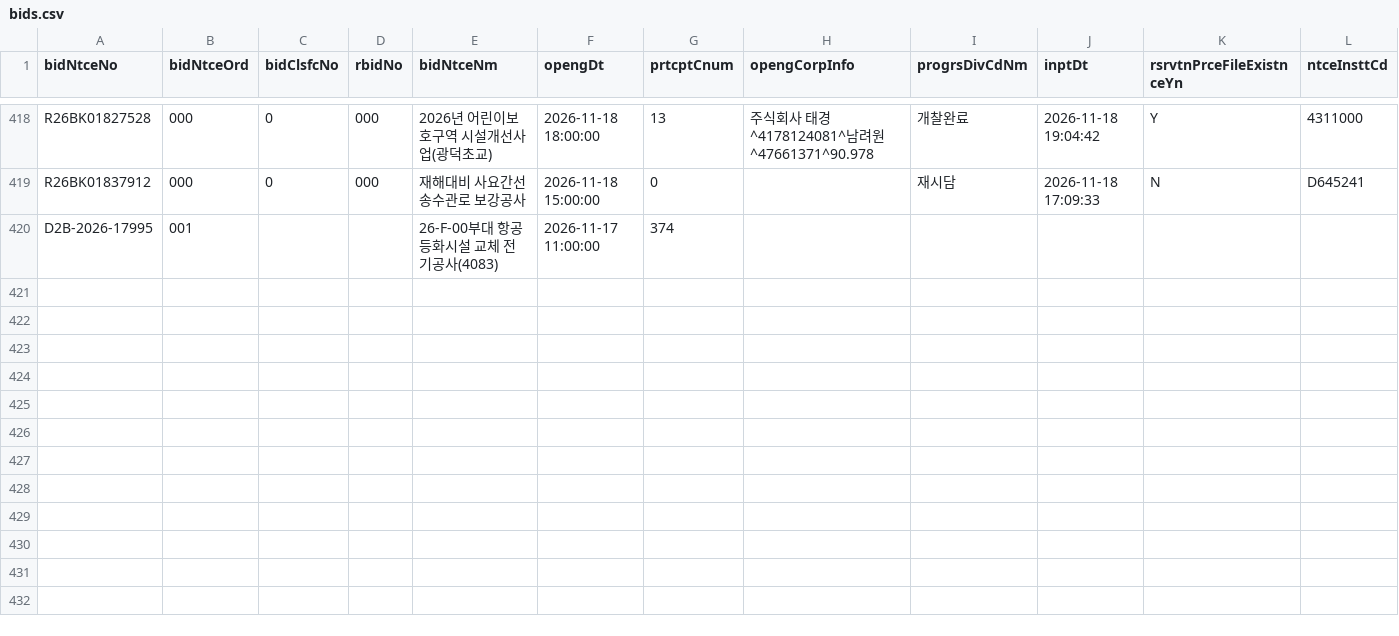
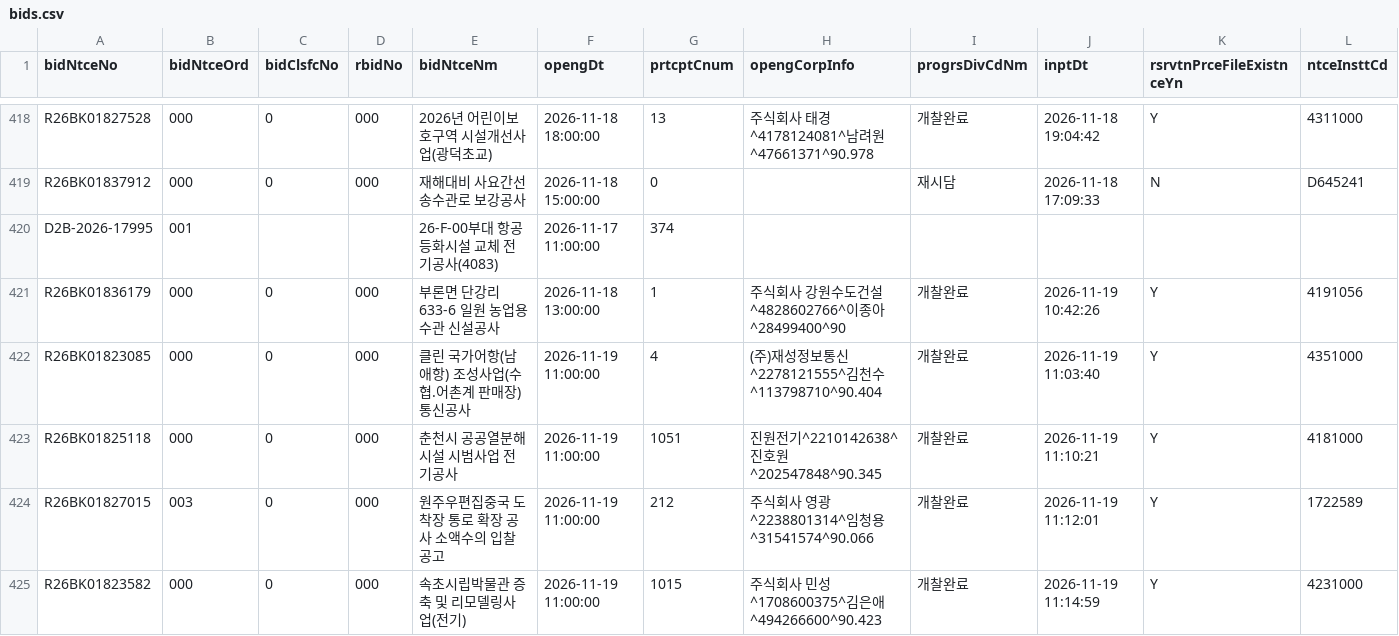
Before and after one commit to whereisjg/g2b-bid-data, a CSV file: data/2026-11/bids.csv, drawn as a sheet; only a part is shown, gaps mark what is left out; rows hold the shown columns only; the diff covers the shown part only; the diff names each change by its address in the sheet, - before the commit and + after, or states it on an @@ line.

```diff
--- a/data/2026-11/bids.csv
+++ b/data/2026-11/bids.csv
+row 421: R26BK01836179 | 000 | 0 | 000 | 부론면 단강리 633-6 일원 농업용수관 신설공사 | 2026-11-18 13:00:00 | 1 | 주식회사 강원수도건설^4828602766^이종아^28499400^90 | 개찰완료 | 2026-11-19 10:42:26 | Y | 4191056
+row 422: R26BK01823085 | 000 | 0 | 000 | 클린 국가어항(남애항) 조성사업(수협.어촌계 판매장) 통신공사 | 2026-11-19 11:00:00 | 4 | (주)재성정보통신^2278121555^김천수^113798710^90.404 | 개찰완료 | 2026-11-19 11:03:40 | Y | 4351000
+row 423: R26BK01825118 | 000 | 0 | 000 | 춘천시 공공열분해시설 시범사업 전기공사 | 2026-11-19 11:00:00 | 1051 | 진원전기^2210142638^진호원^202547848^90.345 | 개찰완료 | 2026-11-19 11:10:21 | Y | 4181000
+row 424: R26BK01827015 | 003 | 0 | 000 | 원주우편집중국 도착장 통로 확장 공사 소액수의 입찰공고 | 2026-11-19 11:00:00 | 212 | 주식회사 영광^2238801314^임청용^31541574^90.066 | 개찰완료 | 2026-11-19 11:12:01 | Y | 1722589
+row 425: R26BK01823582 | 000 | 0 | 000 | 속초시립박물관 증축 및 리모델링사업(전기) | 2026-11-19 11:00:00 | 1015 | 주식회사 민성^1708600375^김은애^494266600^90.423 | 개찰완료 | 2026-11-19 11:14:59 | Y | 4231000
```
Also changed, not shown: 5 added rows elsewhere in this file, data/2026-11/notices.csv, logs/net_health.csv, 9 other files.
